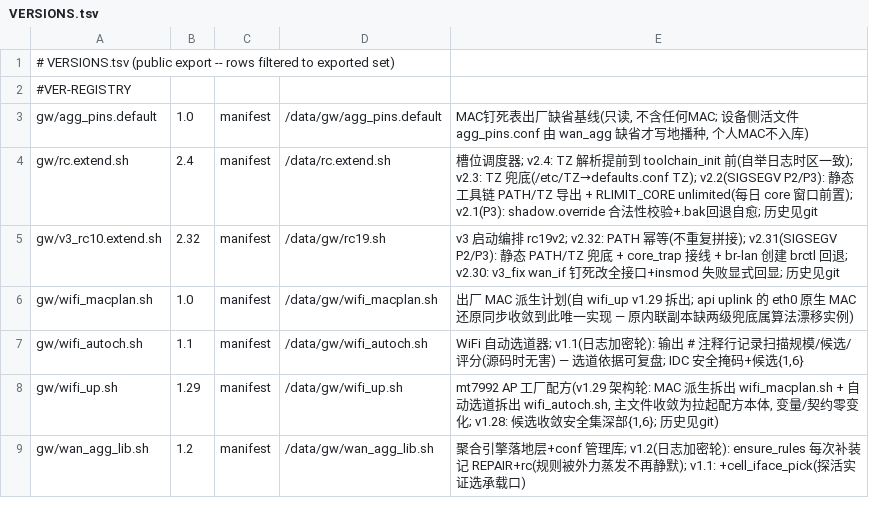
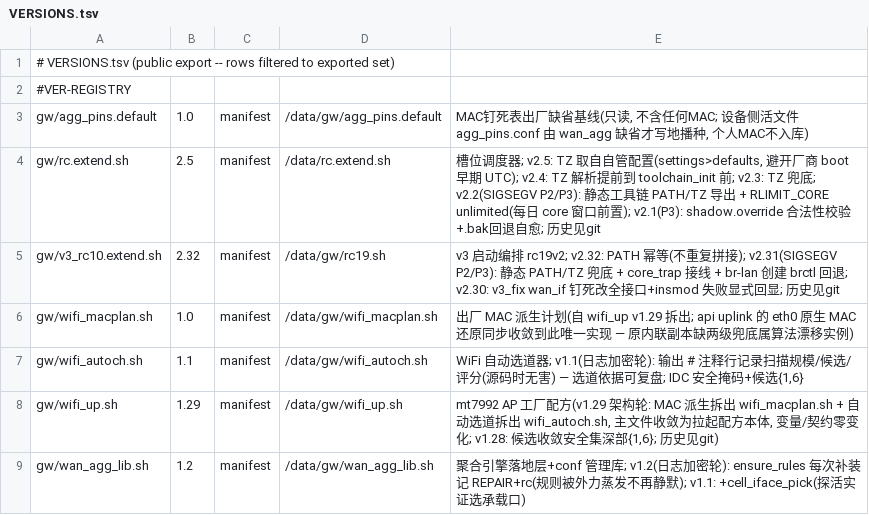
Before and after one commit to chr431/fiberhome-lg6151m, a TSV file: tools/VERSIONS.tsv, drawn as a sheet; only a part is shown.

Commit message:
sigsegv: resolve TZ from self-managed config at boot
The vendor boot leaves an intermediate UTC value in /tmp/TZ before the
board timezone applies, so rc.extend's early toolchain_init log was in
UTC. Prefer settings.conf/defaults.conf (settings wins) and fall back to
/etc/TZ.

```diff
--- a/tools/VERSIONS.tsv
+++ b/tools/VERSIONS.tsv
@@ -3,3 +3,3 @@
 gw/agg_pins.default	1.0	manifest	/data/gw/agg_pins.default	MAC钉死表出厂缺省基线(只读, 不含任何MAC; 设备侧活文件 agg_pins.conf 由 wan_agg 缺省才写地播种, 个人MAC不入库)
-gw/rc.extend.sh	2.4	manifest	/data/rc.extend.sh	槽位调度器; v2.4: TZ 解析提前到 toolchain_init 前(自举日志时区一致); v2.3: TZ 兜底(/etc/TZ→defaults.conf TZ); v2.2(SIGSEGV P2/P3): 静态工具链 PATH/TZ 导出 + RLIMIT_CORE unlimited(每日 core 窗口前置); v2.1(P3): shadow.override 合法性校验+.bak回退自愈; 历史见git
+gw/rc.extend.sh	2.5	manifest	/data/rc.extend.sh	槽位调度器; v2.5: TZ 取自自管配置(settings>defaults, 避开厂商 boot 早期 UTC); v2.4: TZ 解析提前到 toolchain_init 前; v2.3: TZ 兜底; v2.2(SIGSEGV P2/P3): 静态工具链 PATH/TZ 导出 + RLIMIT_CORE unlimited(每日 core 窗口前置); v2.1(P3): shadow.override 合法性校验+.bak回退自愈; 历史见git
 gw/v3_rc10.extend.sh	2.32	manifest	/data/gw/rc19.sh	v3 启动编排 rc19v2; v2.32: PATH 幂等(不重复拼接); v2.31(SIGSEGV P2/P3): 静态 PATH/TZ 兜底 + core_trap 接线 + br-lan 创建 brctl 回退; v2.30: v3_fix wan_if 钉死改全接口+insmod 失败显式回显; 历史见git
```
Also changed, not shown: 2 other files.
